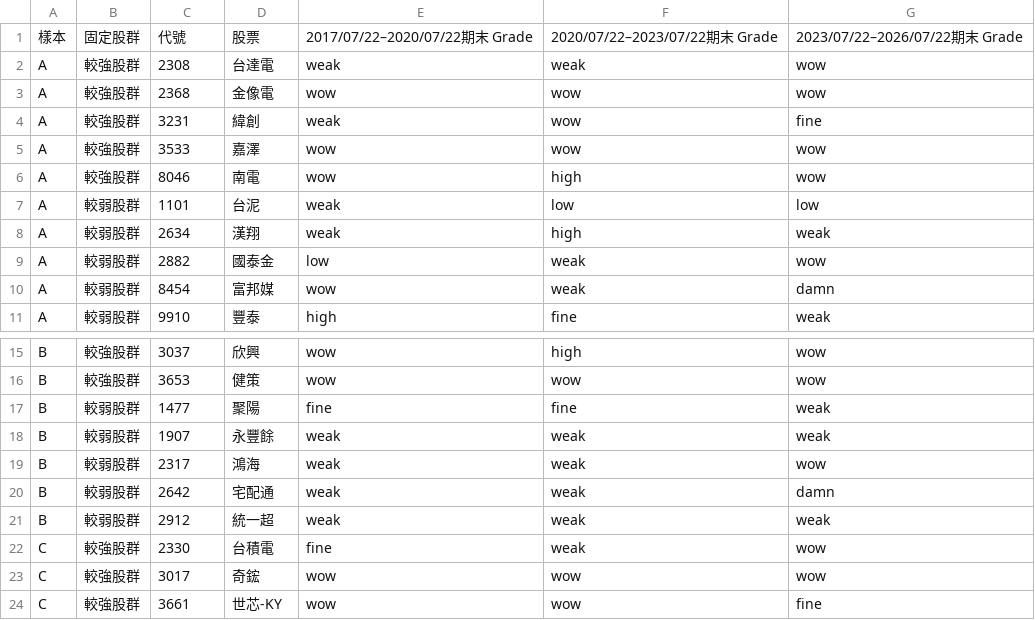
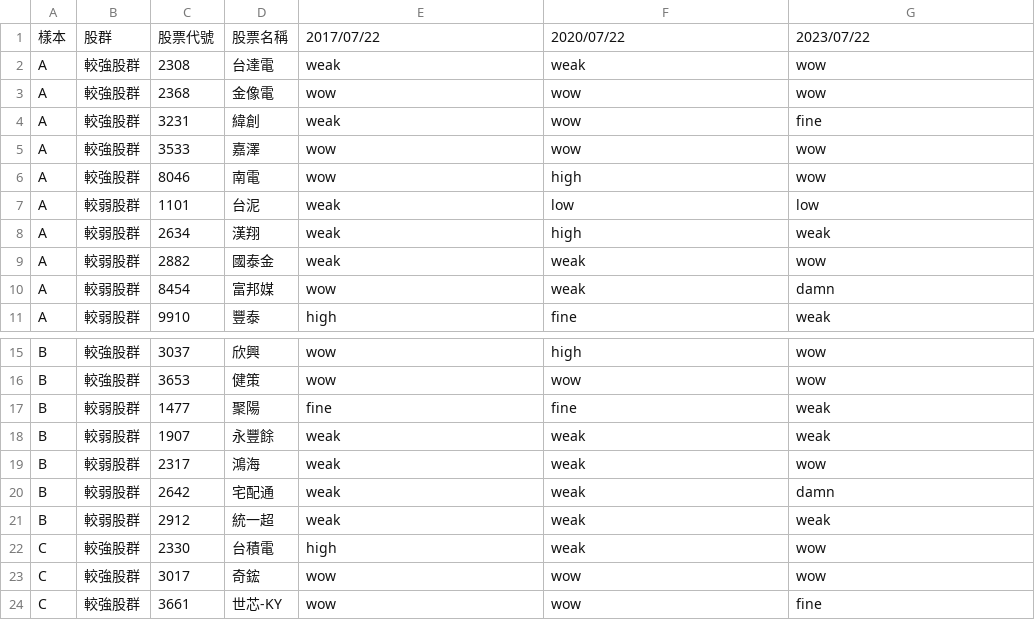
Before and after one commit to peiyu66/simStock3, a CSV file: doc/ABCD樣本期末Grade.csv, drawn as a sheet; only a part is shown, gaps mark what is left out.

```diff
--- a/doc/ABCD樣本期末Grade.csv
+++ b/doc/ABCD樣本期末Grade.csv
@@ -1,2 +1,2 @@
-樣本,固定股群,代號,股票,2017/07/22–2020/07/22期末 Grade,2020/07/22–2023/07/22期末 Grade,2023/07/22–2026/07/22期末 Grade
+樣本,股群,股票代號,股票名稱,2017/07/22,2020/07/22,2023/07/22
 A,較強股群,2308,台達電,weak,weak,wow
@@ -8,3 +8,3 @@ A,較弱股群,1101,台泥,weak,low,low
 A,較弱股群,2634,漢翔,weak,high,weak
-A,較弱股群,2882,國泰金,low,weak,wow
+A,較弱股群,2882,國泰金,weak,weak,wow
 A,較弱股群,8454,富邦媒,wow,weak,damn
@@ -21,3 +21,3 @@ B,較弱股群,2642,宅配通,weak,weak,damn
 B,較弱股群,2912,統一超,weak,weak,weak
-C,較強股群,2330,台積電,fine,weak,wow
+C,較強股群,2330,台積電,high,weak,wow
 C,較強股群,3017,奇鋐,wow,wow,wow
```
Also changed, not shown: 4 other files.
